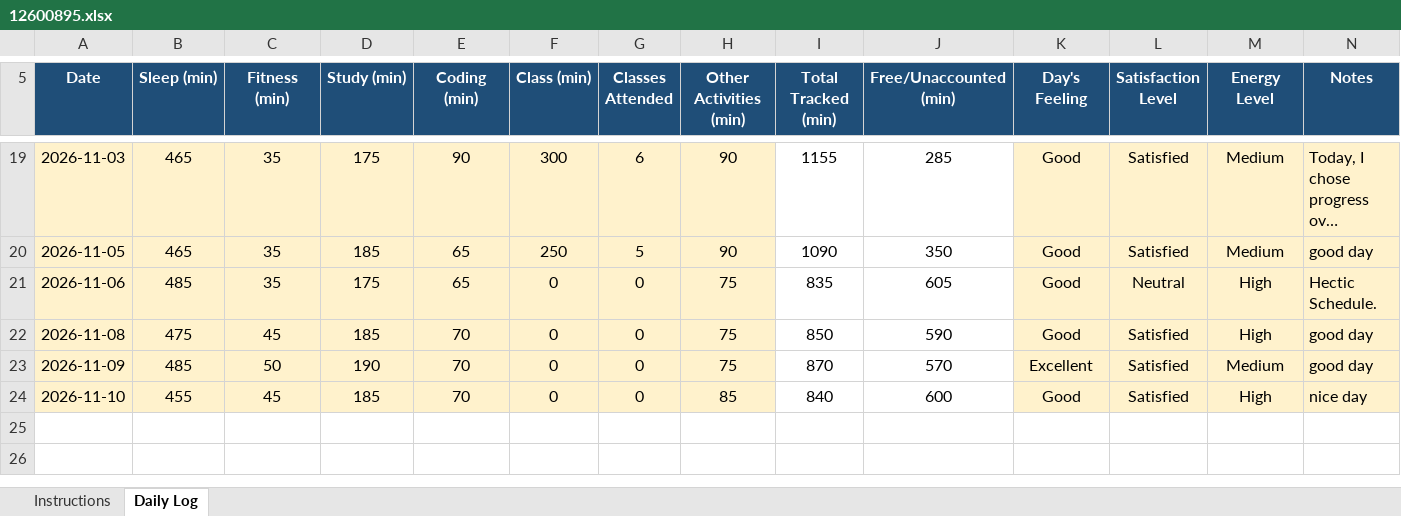
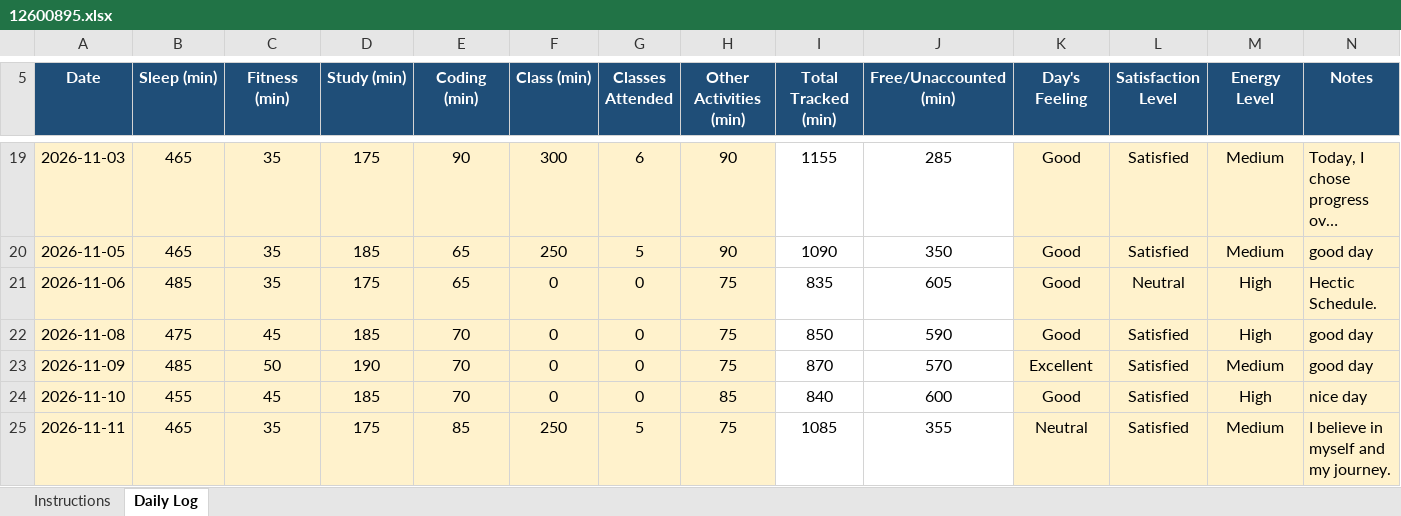
Before and after one commit to jhayuvraj264-a11y/776, an Excel workbook: 12600895.xlsx, sheet Daily Log, drawn as a sheet; only a part is shown, gaps mark what is left out; long unchanged cells end in …; values as stored, in another font and other column widths than the file's, no borders; conditional formats not drawn; the diff names each change by its address in the sheet, - before the commit and + after, or states it on an @@ line.

Commit message:
updated on nov11

```diff
--- a/12600895.xlsx (sheet Daily Log)
+++ b/12600895.xlsx (sheet Daily Log)
+row 25: 2026-11-11 | 465 | 35 | 175 | 85 | 250 | 5 | 75 | 1085 | 355 | Neutral | Satisfied | Medium | I believe in myself and my journey.
```
